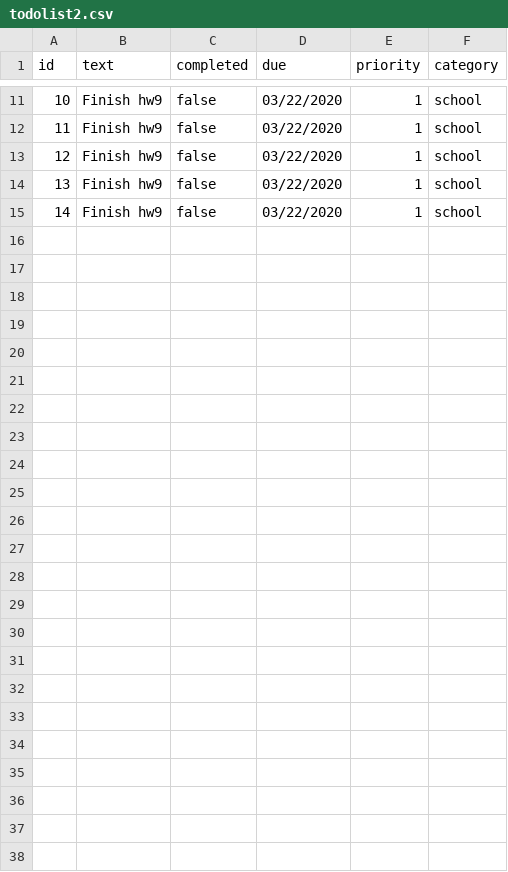
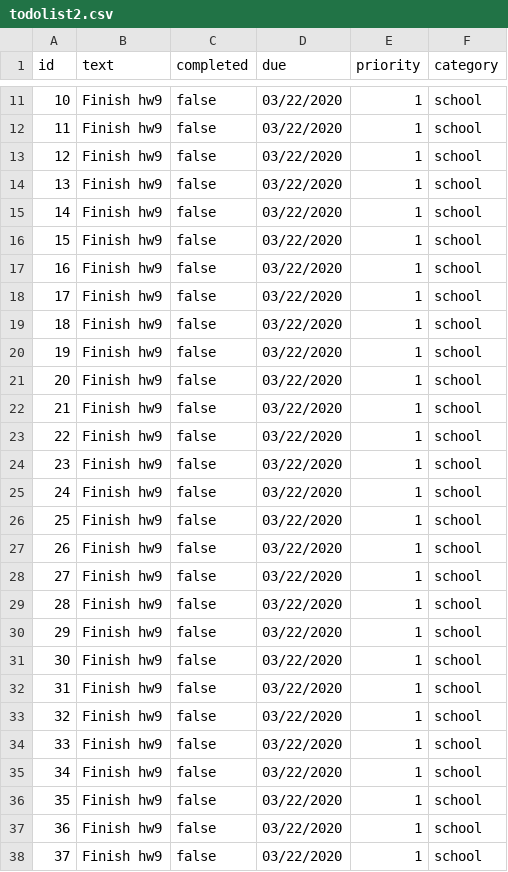
Before and after one commit to sry19/java5004_teamprojects, a CSV file: hw9/src/main/resources/todolist2.csv, drawn as a sheet; only a part is shown, gaps mark what is left out; the diff names each change by its address in the sheet, - before the commit and + after, or states it on an @@ line.

```diff
--- a/hw9/src/main/resources/todolist2.csv
+++ b/hw9/src/main/resources/todolist2.csv
+row 16: 15 | Finish hw9 | false | 03/22/2020 | 1 | school
+row 17: 16 | Finish hw9 | false | 03/22/2020 | 1 | school
+row 18: 17 | Finish hw9 | false | 03/22/2020 | 1 | school
+row 19: 18 | Finish hw9 | false | 03/22/2020 | 1 | school
+row 20: 19 | Finish hw9 | false | 03/22/2020 | 1 | school
+row 21: 20 | Finish hw9 | false | 03/22/2020 | 1 | school
+row 22: 21 | Finish hw9 | false | 03/22/2020 | 1 | school
+row 23: 22 | Finish hw9 | false | 03/22/2020 | 1 | school
+row 24: 23 | Finish hw9 | false | 03/22/2020 | 1 | school
+row 25: 24 | Finish hw9 | false | 03/22/2020 | 1 | school
+row 26: 25 | Finish hw9 | false | 03/22/2020 | 1 | school
+row 27: 26 | Finish hw9 | false | 03/22/2020 | 1 | school
+row 28: 27 | Finish hw9 | false | 03/22/2020 | 1 | school
+row 29: 28 | Finish hw9 | false | 03/22/2020 | 1 | school
+row 30: 29 | Finish hw9 | false | 03/22/2020 | 1 | school
+row 31: 30 | Finish hw9 | false | 03/22/2020 | 1 | school
+row 32: 31 | Finish hw9 | false | 03/22/2020 | 1 | school
+row 33: 32 | Finish hw9 | false | 03/22/2020 | 1 | school
+row 34: 33 | Finish hw9 | false | 03/22/2020 | 1 | school
+row 35: 34 | Finish hw9 | false | 03/22/2020 | 1 | school
+row 36: 35 | Finish hw9 | false | 03/22/2020 | 1 | school
+row 37: 36 | Finish hw9 | false | 03/22/2020 | 1 | school
+row 38: 37 | Finish hw9 | false | 03/22/2020 | 1 | school
```
Also changed, not shown: hw9/src/main/resources/sortfile.csv, 6 other files.
